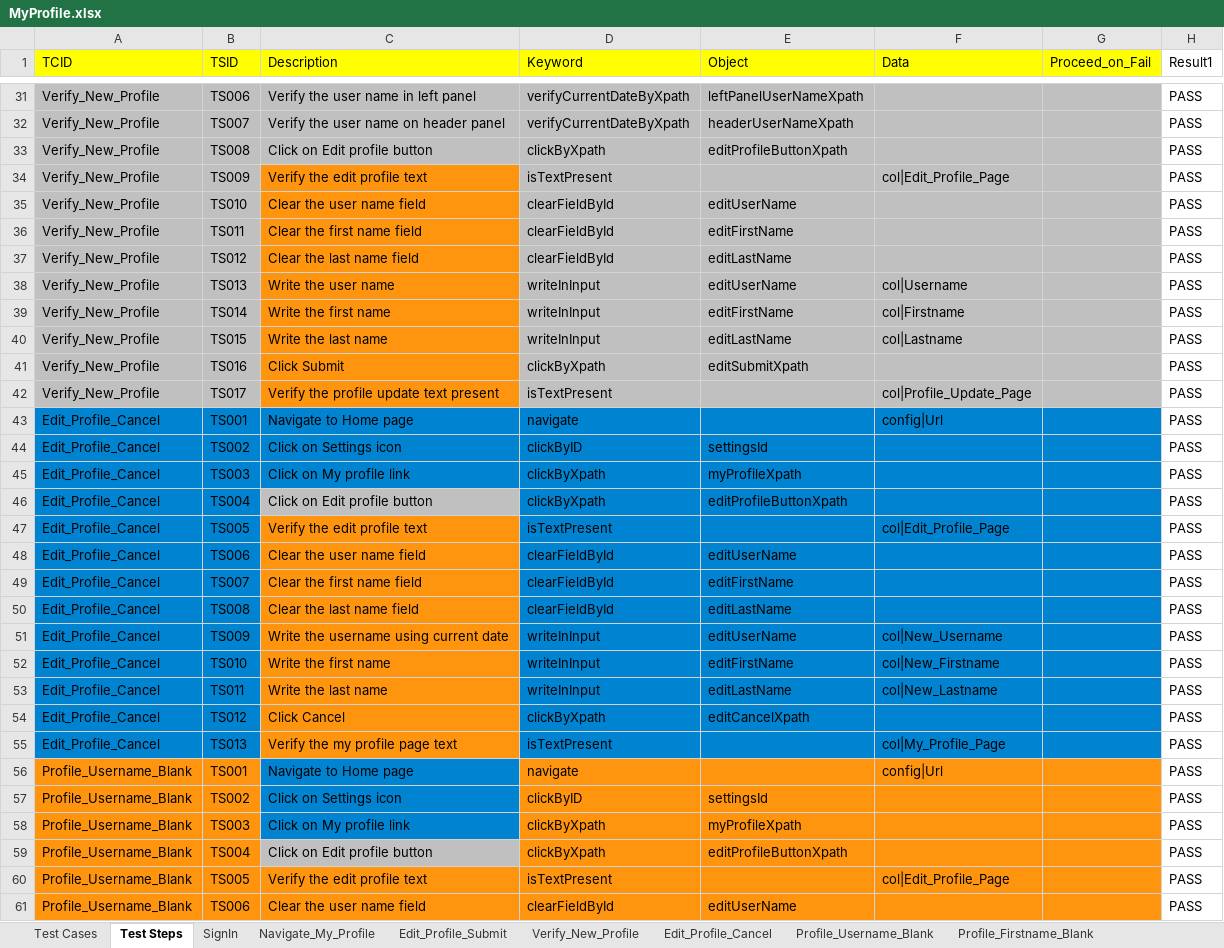
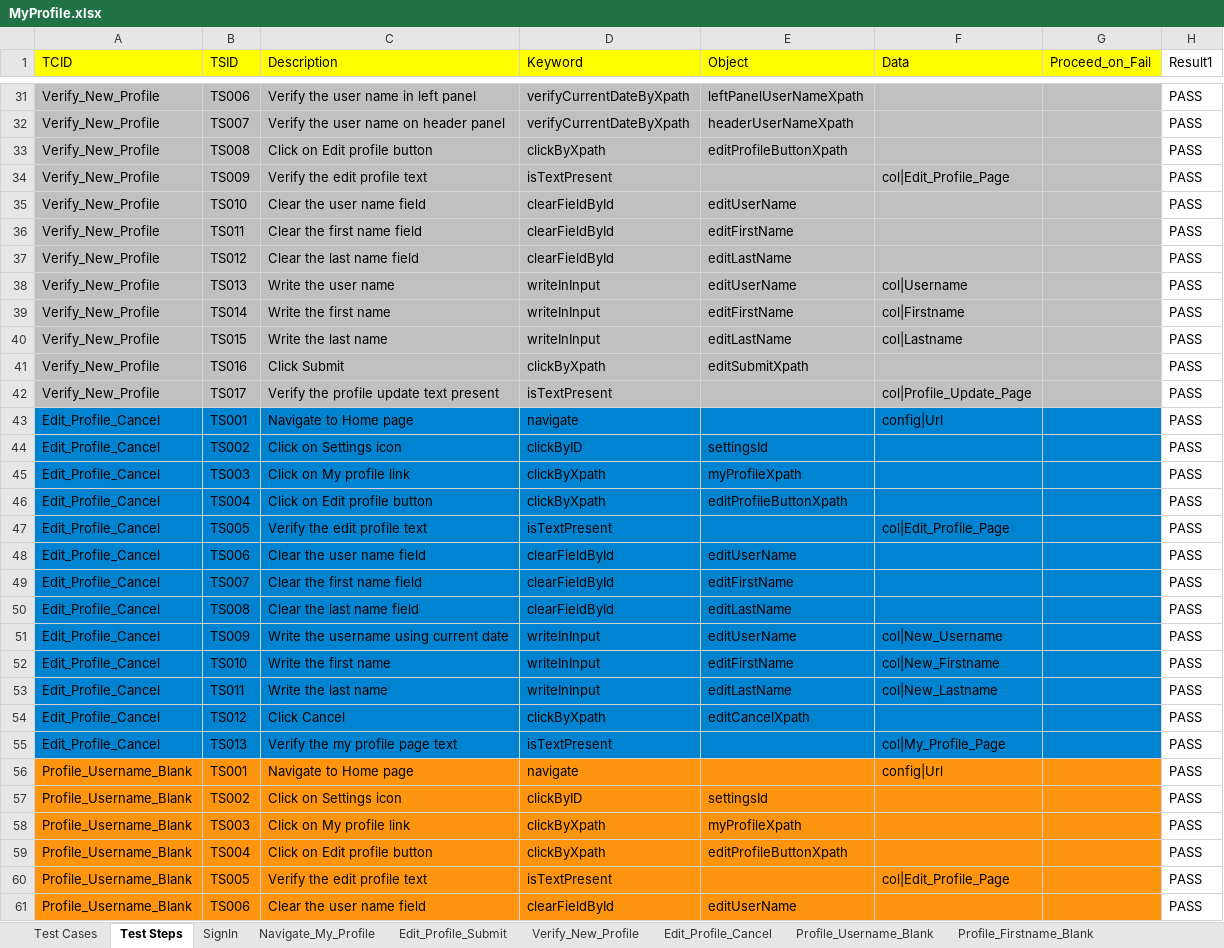
Before and after one commit to vanditj-optimus/MyMojioWebsite, an Excel workbook: MyMojioWebsite/src/com/mojio/xls/MyProfile.xlsx, sheet Test Steps, drawn as a sheet; only a part is shown, gaps mark what is left out; values as stored, in another font and other column widths than the file's, no borders; the diff covers the shown part only; the diff names each change by its address in the sheet, - before the commit and + after, or states it on an @@ line.

```diff
--- a/MyMojioWebsite/src/com/mojio/xls/MyProfile.xlsx (sheet Test Steps)
+++ b/MyMojioWebsite/src/com/mojio/xls/MyProfile.xlsx (sheet Test Steps)
-C34:C42 fill: #FF950E
+C34:C42 fill: #C0C0C0
-C46 fill: #C0C0C0
+C46 fill: #0084D1
-C47:C55 fill: #FF950E
+C47:C55 fill: #0084D1
-C56:C58 fill: #0084D1
+C56:C58 fill: #FF950E
-C59 fill: #C0C0C0
+C59 fill: #FF950E
```
Also changed, not shown: 2 edited cells and cell formats elsewhere in this sheet, MyMojioWebsite/bin/com/mojio/xls/Contact_Support.xlsx, MyMojioWebsite/bin/com/mojio/xls/MyProfile.xlsx, 11 other files.
